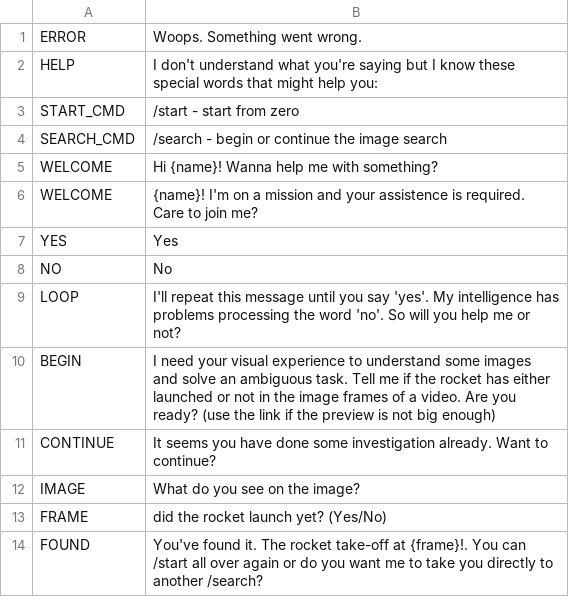
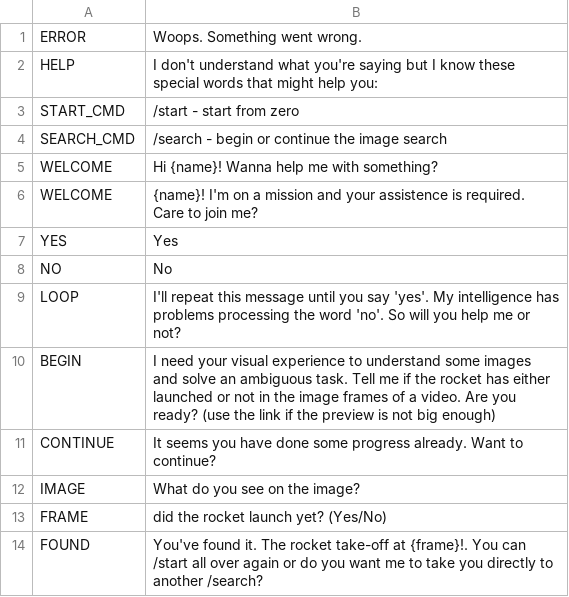
Before and after one commit to dvdalilue/wadrid-bot, a CSV file: i18n/en/responses.csv, drawn as a sheet.

Commit message:
Better word choice

```diff
--- a/i18n/en/responses.csv
+++ b/i18n/en/responses.csv
@@ -10,3 +10,3 @@ LOOP, I'll repeat this message until you say 'yes'. My intelligence has problems
 BEGIN, I need your visual experience to understand some images and solve an ambiguous task. Tell me if the rocket has either launched or not in the image frames of a video. Are you ready? (use the link if the preview is not big enough)
-CONTINUE, It seems you have done some investigation already. Want to continue?
+CONTINUE, It seems you have done some progress already. Want to continue?
 IMAGE, What do you see on the image?
```
